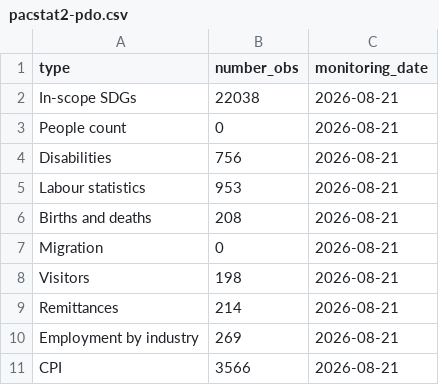
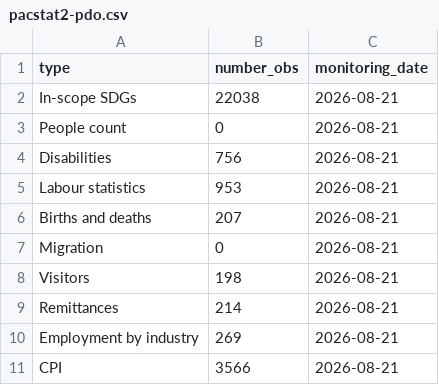
Before and after one commit to PacificCommunity/sdd-pacstat2-results, a CSV file: data/pacstat2-pdo.csv, drawn as a sheet.

```diff
--- a/data/pacstat2-pdo.csv
+++ b/data/pacstat2-pdo.csv
@@ -5,3 +5,3 @@ Disabilities,756,2026-08-21
 Labour statistics,953,2026-08-21
-Births and deaths,208,2026-08-21
+Births and deaths,207,2026-08-21
 Migration,0,2026-08-21
```
Also changed, not shown: 1 other file.
